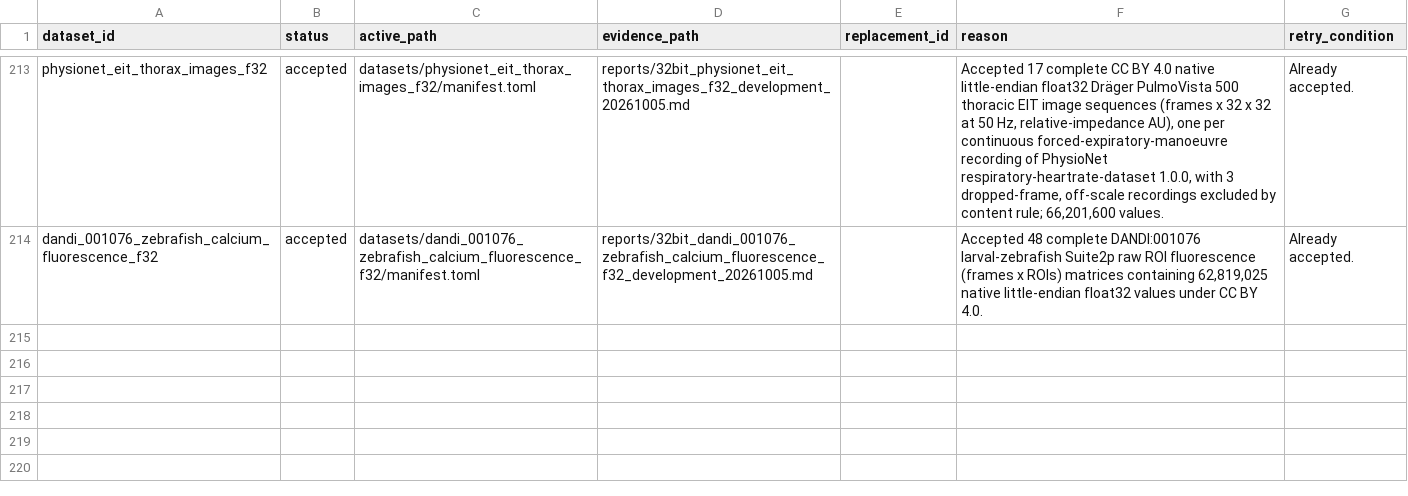
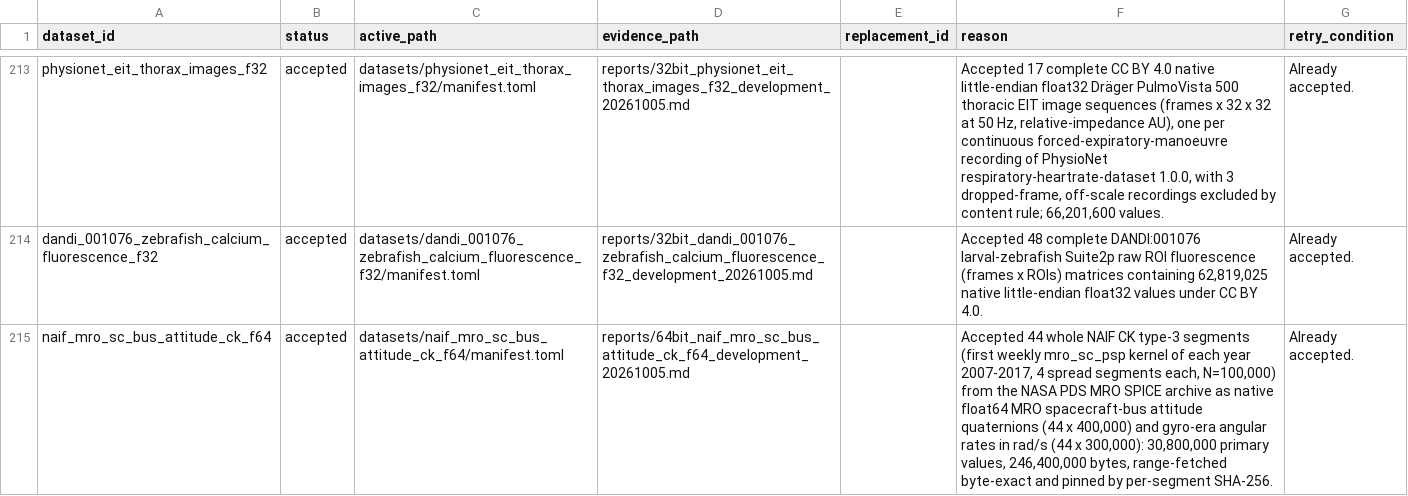
Before and after one commit to Cyan4973/public_datasets_collection, a TSV file: attempts/dataset_status.tsv, drawn as a sheet; only a part is shown, gaps mark what is left out.

Commit message:
Add MRO Spacecraft-Bus Reconstructed Attitude (NAIF CK Type 3) Quaternions and Angular Rates Float64
Accepted by the autocollect judge (new_source).

```diff
--- a/attempts/dataset_status.tsv
+++ b/attempts/dataset_status.tsv
@@ -214 +214,2 @@ physionet_eit_thorax_images_f32	accepted	datasets/physionet_eit_thorax_images_f3
 dandi_001076_zebrafish_calcium_fluorescence_f32	accepted	datasets/dandi_001076_zebrafish_calcium_fluorescence_f32/manifest.toml	reports/32bit_dandi_001076_zebrafish_calcium_fluorescence_f32_development_20261005.md		Accepted 48 complete DANDI:001076 larval-zebrafish Suite2p raw ROI fluorescence (frames x ROIs) matrices containing 62,819,025 native little-endian float32 values under CC BY 4.0.	Already accepted.
+naif_mro_sc_bus_attitude_ck_f64	accepted	datasets/naif_mro_sc_bus_attitude_ck_f64/manifest.toml	reports/64bit_naif_mro_sc_bus_attitude_ck_f64_development_20261005.md		Accepted 44 whole NAIF CK type-3 segments (first weekly mro_sc_psp kernel of each year 2007-2017, 4 spread segments each, N=100,000) from the NASA PDS MRO SPICE archive as native float64 MRO spacecraft-bus attitude quaternions (44 x 400,000) and gyro-era angular rates in rad/s (44 x 300,000): 30,800,000 primary values, 246,400,000 bytes, range-fetched byte-exact and pinned by per-segment SHA-256.	Already accepted.
```
Also changed, not shown: pipeline/candidates.tsv, reports/accepted_recipe_audit.tsv, 14 other files.
